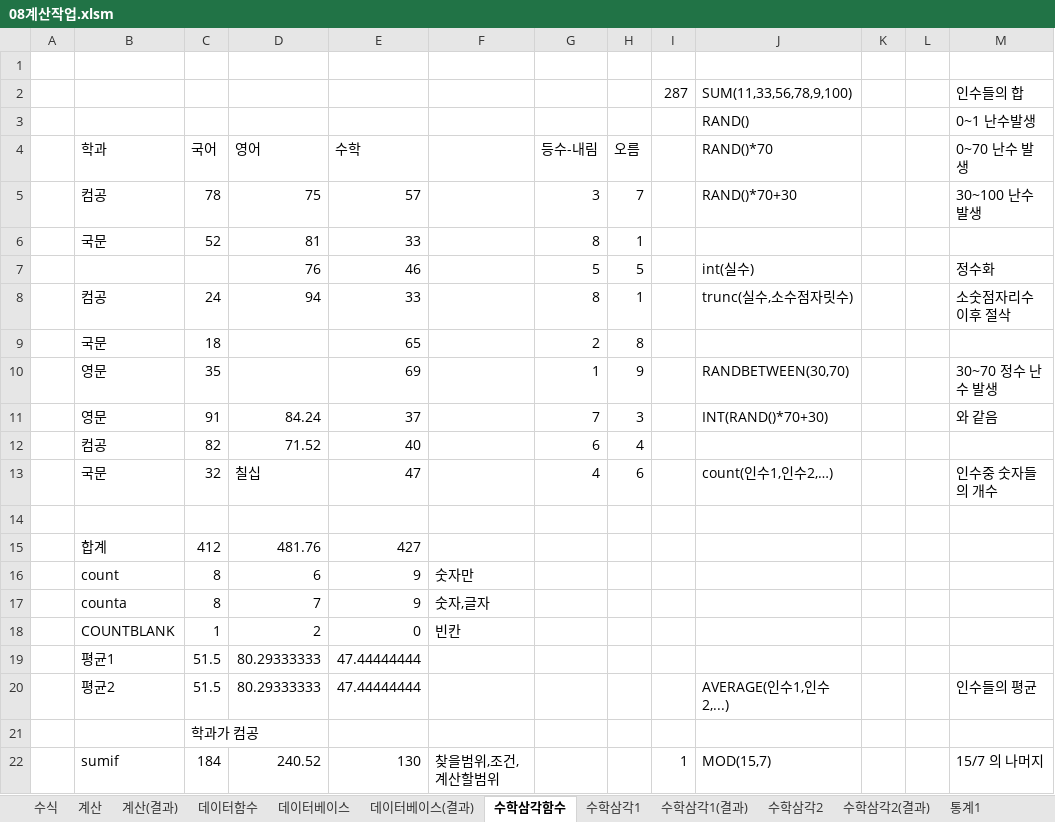
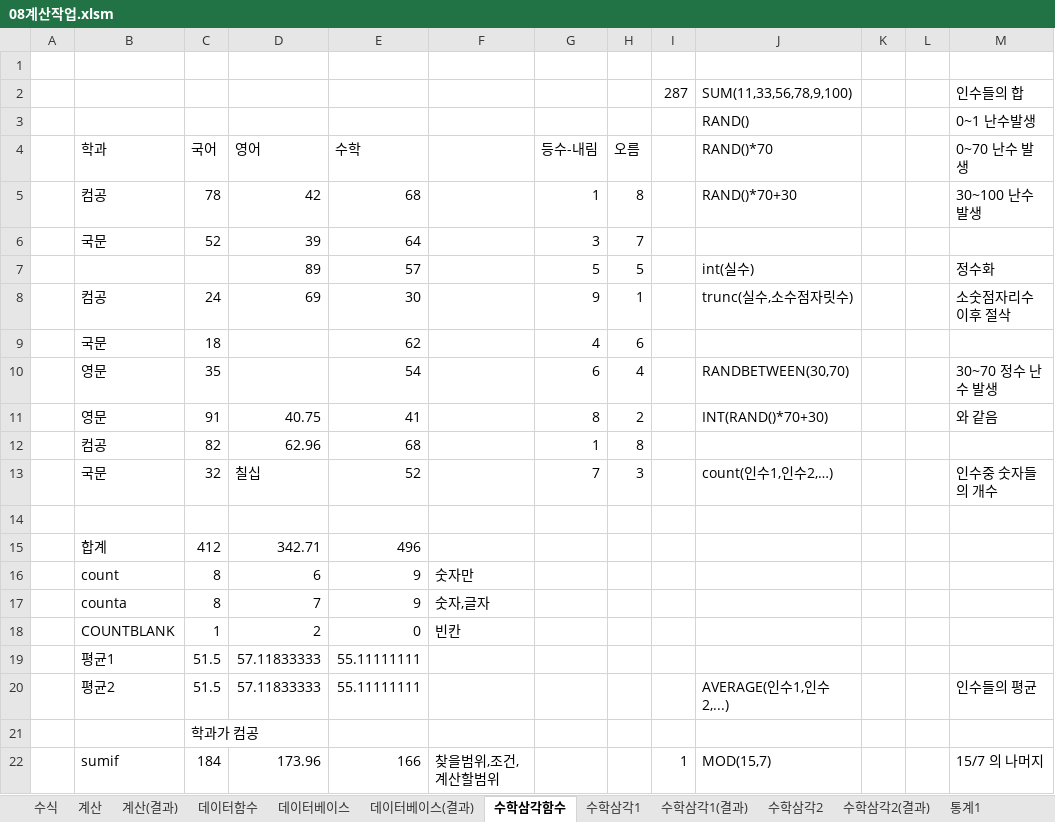
Before and after one commit to jx007s/AGI_EXCEL_2026_09, an Excel workbook: 기본서/26컴활2급/이론/08계산작업.xlsm, sheet 수학삼각함수, drawn as a sheet; only a part is shown; values as stored, in another font and other column widths than the file's, no borders; removed rows and columns are numbered as before the commit, all else as after; the diff covers the shown part only; the diff names each change by its address in the sheet, - before the commit and + after, or states it on an @@ line.

```diff
--- a/기본서/26컴활2급/이론/08계산작업.xlsm (sheet 수학삼각함수)
+++ b/기본서/26컴활2급/이론/08계산작업.xlsm (sheet 수학삼각함수)
-D5 (영어): 75
+D5 (영어): 42
-E5 (수학): 57
+E5 (수학): 68
-G5 (등수-내림): 3
+G5 (등수-내림): 1
-H5 (오름): 7
+H5 (오름): 8
-row 6:  | 국문 | 52 | 81 | 33 |  | 8 | 1
+row 6:  | 국문 | 52 | 39 | 64 |  | 3 | 7
-D7 (영어): 76
+D7 (영어): 89
-E7 (수학): 46
+E7 (수학): 57
-D8 (영어): 94
+D8 (영어): 69
-E8 (수학): 33
+E8 (수학): 30
-G8 (등수-내림): 8
+G8 (등수-내림): 9
-row 9:  | 국문 | 18 |  | 65 |  | 2 | 8
+row 9:  | 국문 | 18 |  | 62 |  | 4 | 6
-E10 (수학): 69
+E10 (수학): 54
-G10 (등수-내림): 1
+G10 (등수-내림): 6
-H10 (오름): 9
+H10 (오름): 4
-D11 (영어): 84.24
+D11 (영어): 40.75
-E11 (수학): 37
+E11 (수학): 41
-G11 (등수-내림): 7
+G11 (등수-내림): 8
-H11 (오름): 3
+H11 (오름): 2
-row 12:  | 컴공 | 82 | 71.52 | 40 |  | 6 | 4
+row 12:  | 컴공 | 82 | 62.96 | 68 |  | 1 | 8
-E13 (수학): 47
+E13 (수학): 52
-G13 (등수-내림): 4
+G13 (등수-내림): 7
-H13 (오름): 6
+H13 (오름): 3
-D15 (영어): 481.76
+D15 (영어): 342.71
-E15 (수학): 427
+E15 (수학): 496
-D19:D20 (영어): 80.29333333
+D19:D20 (영어): 57.11833333
-E19:E20 (수학): 47.44444444
+E19:E20 (수학): 55.11111111
-D22 (영어): 240.52
+D22 (영어): 173.96
-E22 (수학): 130
+E22 (수학): 166
```
Also changed, not shown: 16 edited cells and cell formats elsewhere in this sheet, sheet 날짜2, sheet 날짜1, sheet 날짜시간함수, sheet 데이터함수, sheet 수학삼각1, sheet 수학삼각1(결과), 1 more sheet, 기본서/26컴활2급/이론/09정렬.xlsm, 기본서/26컴활2급/이론/10부분합.xlsm, 3 other files.
